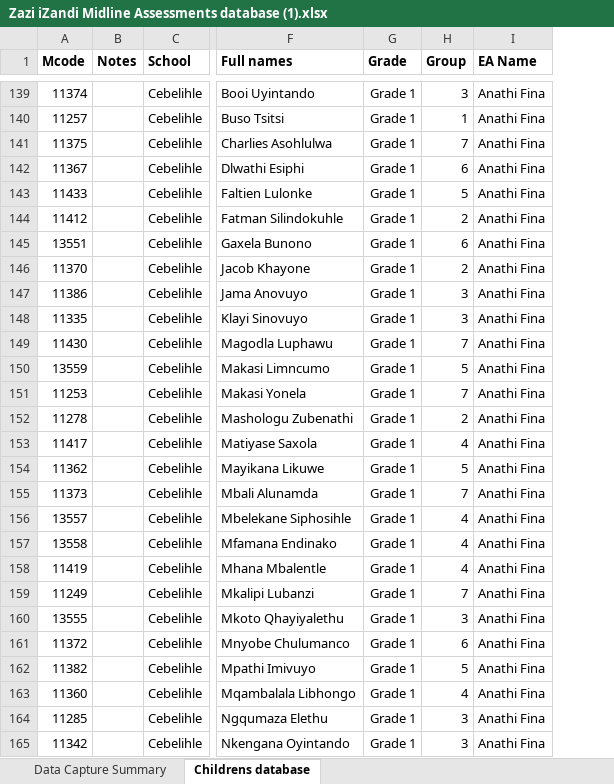
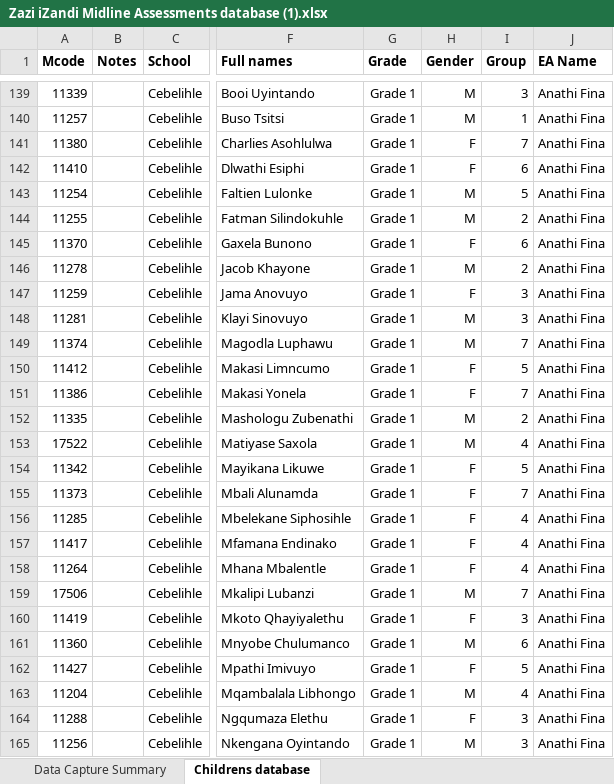
Before and after one commit to JimMcKeown17/streamlit_zazi_izandi_data, an Excel workbook: data/Zazi iZandi Midline Assessments database (1).xlsx, sheet Childrens database, drawn as a sheet; only a part is shown, gaps mark what is left out; values as stored, in another font and other column widths than the file's, no borders; conditional formats not drawn; the diff covers the shown part only; the diff names each change by its address in the sheet, - before the commit and + after, or states it on an @@ line.

Commit message:
added gender, gender chart, and updated mcodes

```diff
--- a/data/Zazi iZandi Midline Assessments database (1).xlsx (sheet Childrens database)
+++ b/data/Zazi iZandi Midline Assessments database (1).xlsx (sheet Childrens database)
+column H (Gender), rows 139-165: M | M | F | F | M | M | F | M | F | M | M | F | F | M | M | F | F | F | F | F | M | F | M | F | M | F | M
-A139 (Mcode): 11374
+A139 (Mcode): 11339
-A141 (Mcode): 11375
+A141 (Mcode): 11380
-A142 (Mcode): 11367
+A142 (Mcode): 11410
-A143 (Mcode): 11433
+A143 (Mcode): 11254
-A144 (Mcode): 11412
+A144 (Mcode): 11255
-A145 (Mcode): 13551
+A145 (Mcode): 11370
-A146 (Mcode): 11370
+A146 (Mcode): 11278
-A147 (Mcode): 11386
+A147 (Mcode): 11259
-A148 (Mcode): 11335
+A148 (Mcode): 11281
-A149 (Mcode): 11430
+A149 (Mcode): 11374
-A150 (Mcode): 13559
+A150 (Mcode): 11412
-A151 (Mcode): 11253
+A151 (Mcode): 11386
-A152 (Mcode): 11278
+A152 (Mcode): 11335
-A153 (Mcode): 11417
+A153 (Mcode): 17522
-A154 (Mcode): 11362
+A154 (Mcode): 11342
-A156 (Mcode): 13557
+A156 (Mcode): 11285
-A157 (Mcode): 13558
+A157 (Mcode): 11417
-A158 (Mcode): 11419
+A158 (Mcode): 11264
-A159 (Mcode): 11249
+A159 (Mcode): 17506
-A160 (Mcode): 13555
+A160 (Mcode): 11419
-A161 (Mcode): 11372
+A161 (Mcode): 11360
-A162 (Mcode): 11382
+A162 (Mcode): 11427
-A163 (Mcode): 11360
+A163 (Mcode): 11204
-A164 (Mcode): 11285
+A164 (Mcode): 11288
-A165 (Mcode): 11342
+A165 (Mcode): 11256
```
Also changed, not shown: 1 added row, 1 removed row and 232 edited cells elsewhere in this sheet, formulas that keep their value, data/Zazi iZandi Midline Assessments database (1) - anonymized.xlsx, 4 other files.
